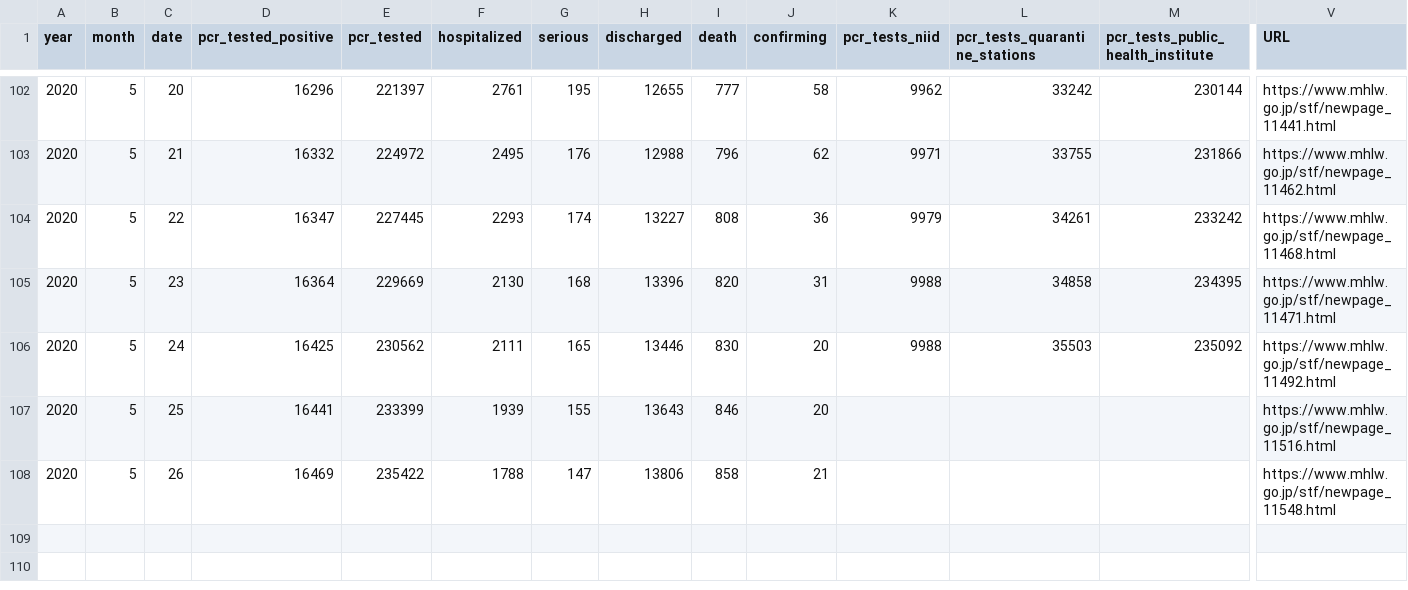
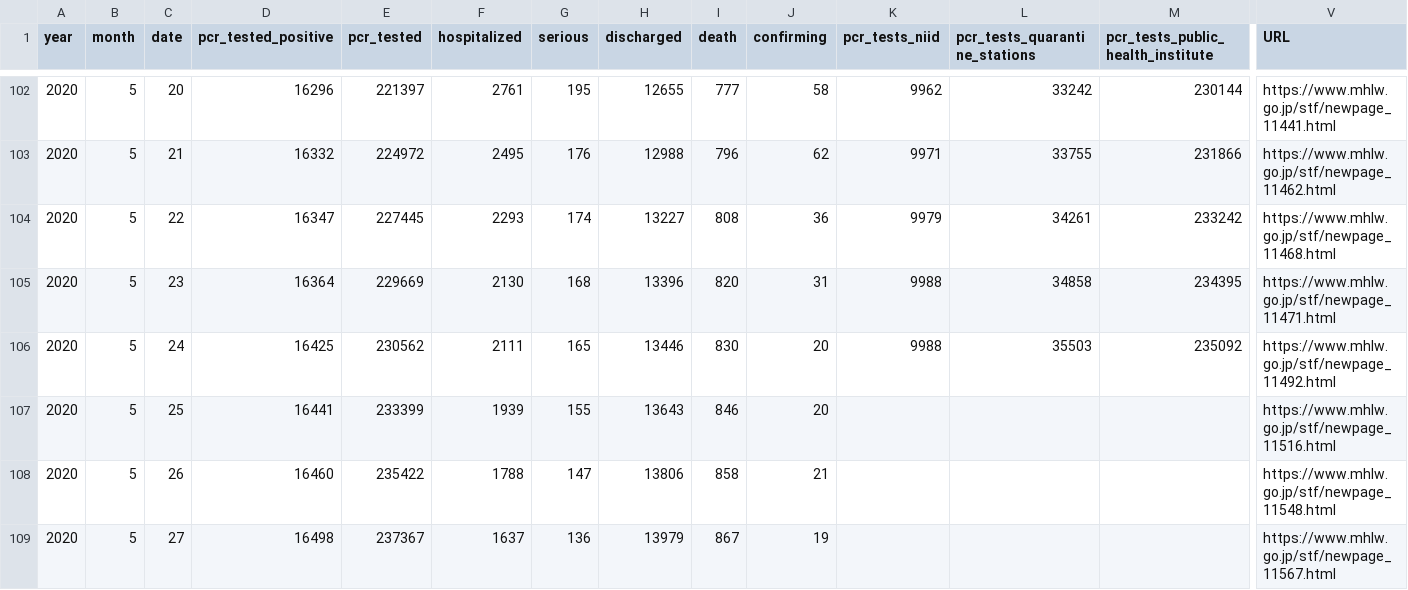
Before and after one commit to Tomonobu3110/covid19, a CSV file: data/summary.csv, drawn as a sheet; only a part is shown, gaps mark what is left out; rows hold the shown columns only; the diff names each change by its address in the sheet, - before the commit and + after, or states it on an @@ line.

```diff
--- a/data/summary.csv
+++ b/data/summary.csv
-D108 (pcr_tested_positive): 16469
+D108 (pcr_tested_positive): 16460
+row 109: 2020 | 5 | 27 | 16498 | 237367 | 1637 | 136 | 13979 | 867 | 19 |  |  |  | https://www.mhlw.go.jp/stf/newpage_11567.html
```
Also changed, not shown: data/prefectures.csv, 1 other file.
